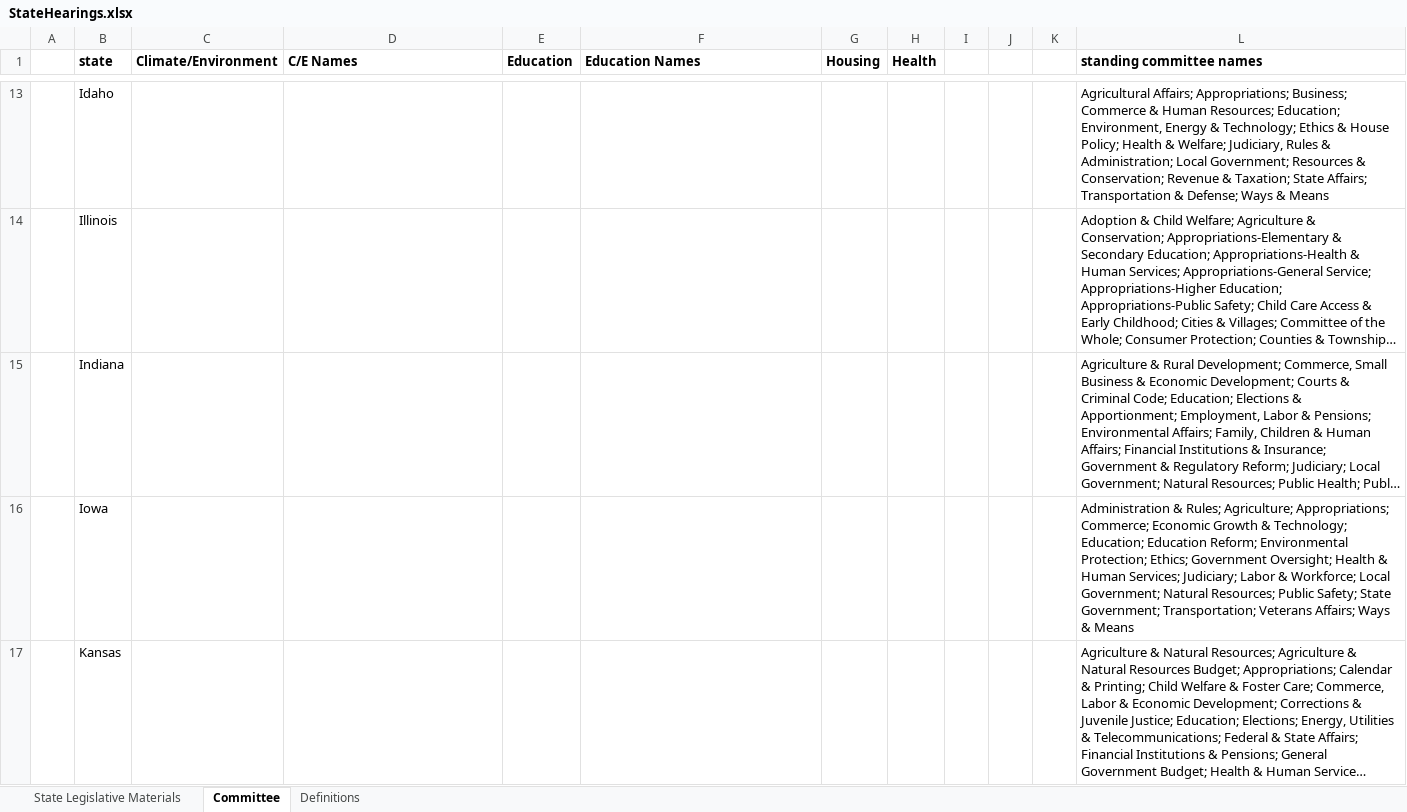
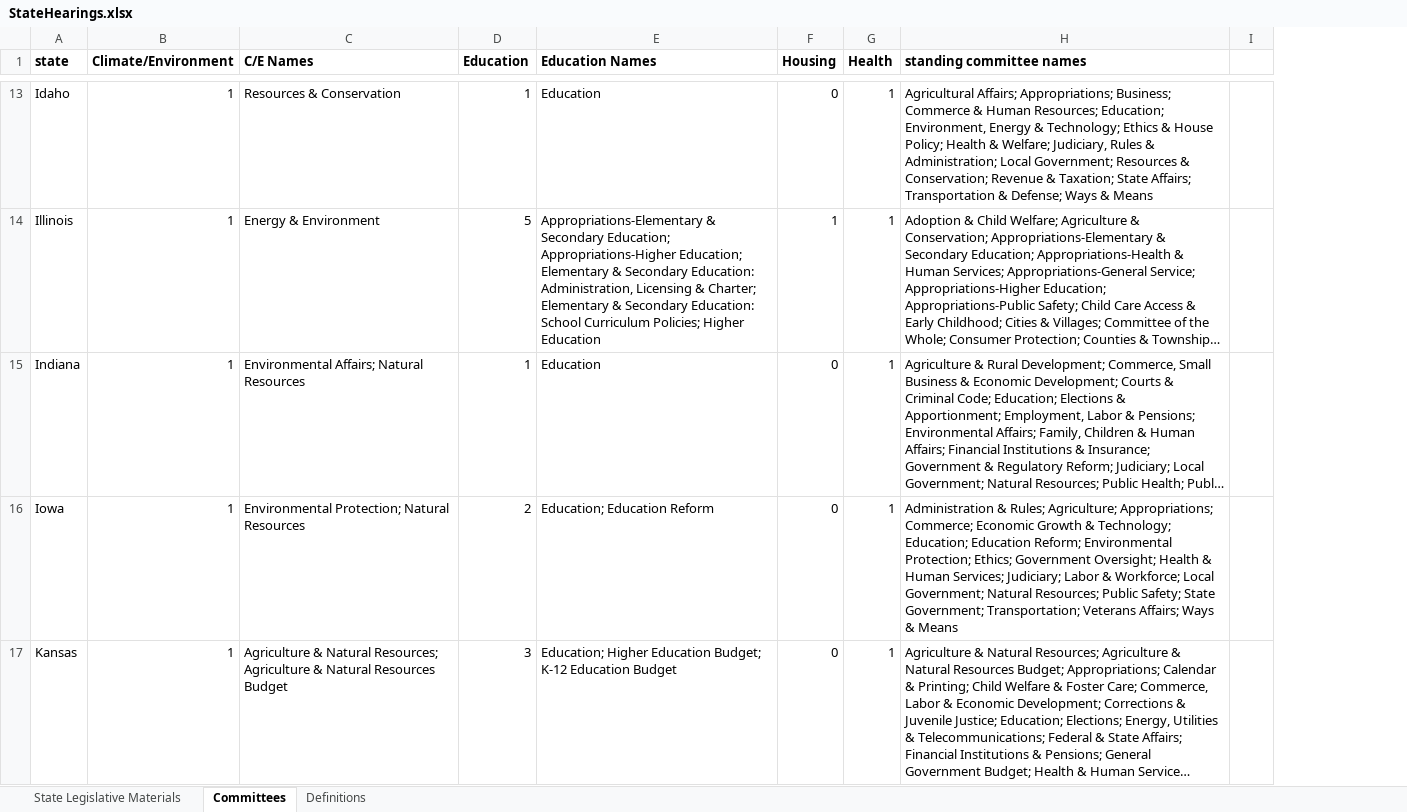
Before and after one commit to inaya-r/State-Legislature-Archives-Dashboard, an Excel workbook: StateHearings.xlsx, sheet Committees, drawn as a sheet; only a part is shown, gaps mark what is left out; long unchanged cells end in …; values as stored, in another font and other column widths than the file's, no borders; removed rows and columns are numbered as before the commit, all else as after; the diff covers the shown part only; the diff names each change by its address in the sheet, - before the commit and + after, or states it on an @@ line.

```diff
--- a/StateHearings.xlsx (sheet Committees)
+++ b/StateHearings.xlsx (sheet Committees)
-sheet tab: Committee
+sheet tab: Committees
-column A, empty
-column I, empty
-column J, empty
-column K, empty
+column I, empty
-B13:B17 (Climate/Environment): (empty)
+B13:B17 (Climate/Environment): 1
-C13 (C/E Names): (empty)
+C13 (C/E Names): Resources & Conservation
-D13 (Education): (empty)
+D13 (Education): 1
-E13 (Education Names): (empty)
+E13 (Education Names): Education
-F13 (Housing): (empty)
+F13 (Housing): 0
-G13:G17 (Health): (empty)
+G13:G17 (Health): 1
-C14 (C/E Names): (empty)
+C14 (C/E Names): Energy & Environment
-D14 (Education): (empty)
+D14 (Education): 5
-E14 (Education Names): (empty)
+E14 (Education Names): Appropriations-Elementary & Secondary Education; Appropriations-Higher Education; Elementary & Secondary Education: Administration, Licensing & Charter; Elementary & Secondary Education: School Curriculum Policies; Higher Education
-F14 (Housing): (empty)
+F14 (Housing): 1
-C15 (C/E Names): (empty)
+C15 (C/E Names): Environmental Affairs; Natural Resources
-D15 (Education): (empty)
+D15 (Education): 1
-E15 (Education Names): (empty)
+E15 (Education Names): Education
-F15:F17 (Housing): (empty)
+F15:F17 (Housing): 0
-C16 (C/E Names): (empty)
+C16 (C/E Names): Environmental Protection; Natural Resources
-D16 (Education): (empty)
+D16 (Education): 2
-E16 (Education Names): (empty)
+E16 (Education Names): Education; Education Reform
-C17 (C/E Names): (empty)
+C17 (C/E Names): Agriculture & Natural Resources; Agriculture & Natural Resources Budget
-D17 (Education): (empty)
+D17 (Education): 3
-E17 (Education Names): (empty)
+E17 (Education Names): Education; Higher Education Budget; K-12 Education Budget
```
Also changed, not shown: 68 edited cells elsewhere in this sheet, sheet State Legislative Materials, 4 other files.
